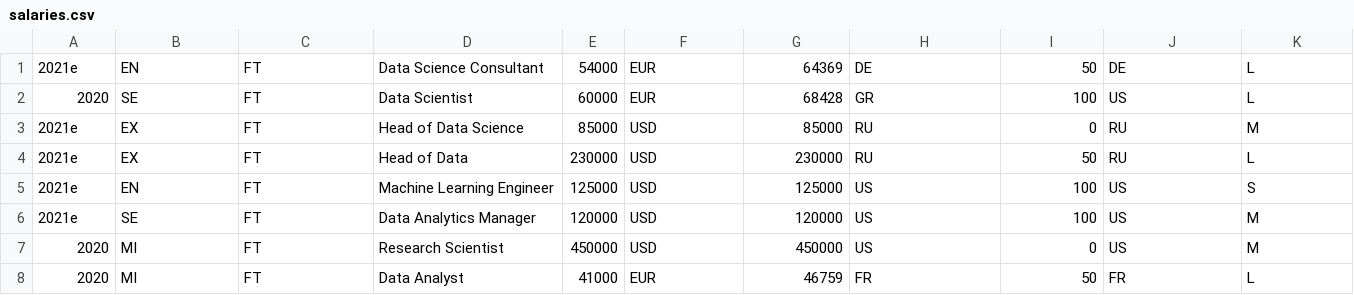
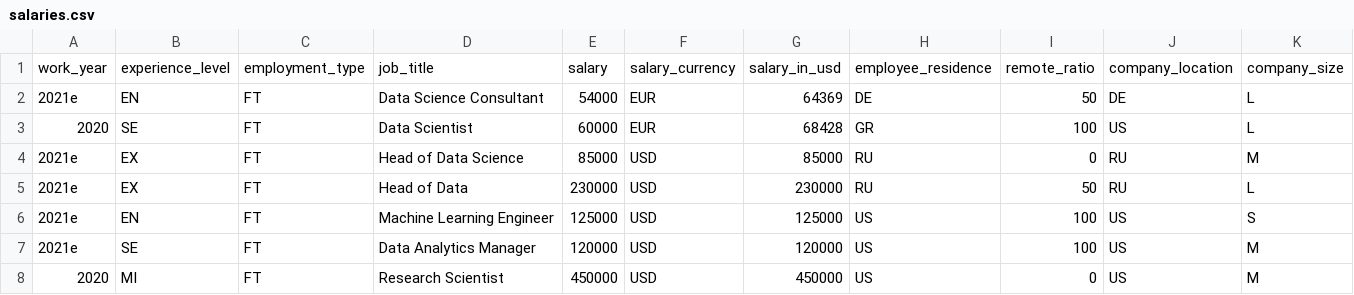
Before and after one commit to shreya-kanodia/retail-dashboard, a CSV file: assignment5/server/code/salaries.csv, drawn as a sheet; only a part is shown; the shorter side is filled out with more unchanged rows; the diff names each change by its address in the sheet, - before the commit and + after, or states it on an @@ line.

Commit message:
Some changes for assignment5

```diff
--- a/assignment5/server/code/salaries.csv
+++ b/assignment5/server/code/salaries.csv
+row 1: work_year | experience_level | employment_type | job_title | salary | salary_currency | salary_in_usd | employee_residence | remote_ratio | company_location | company_size
```
Also changed, not shown: 4 other files.
